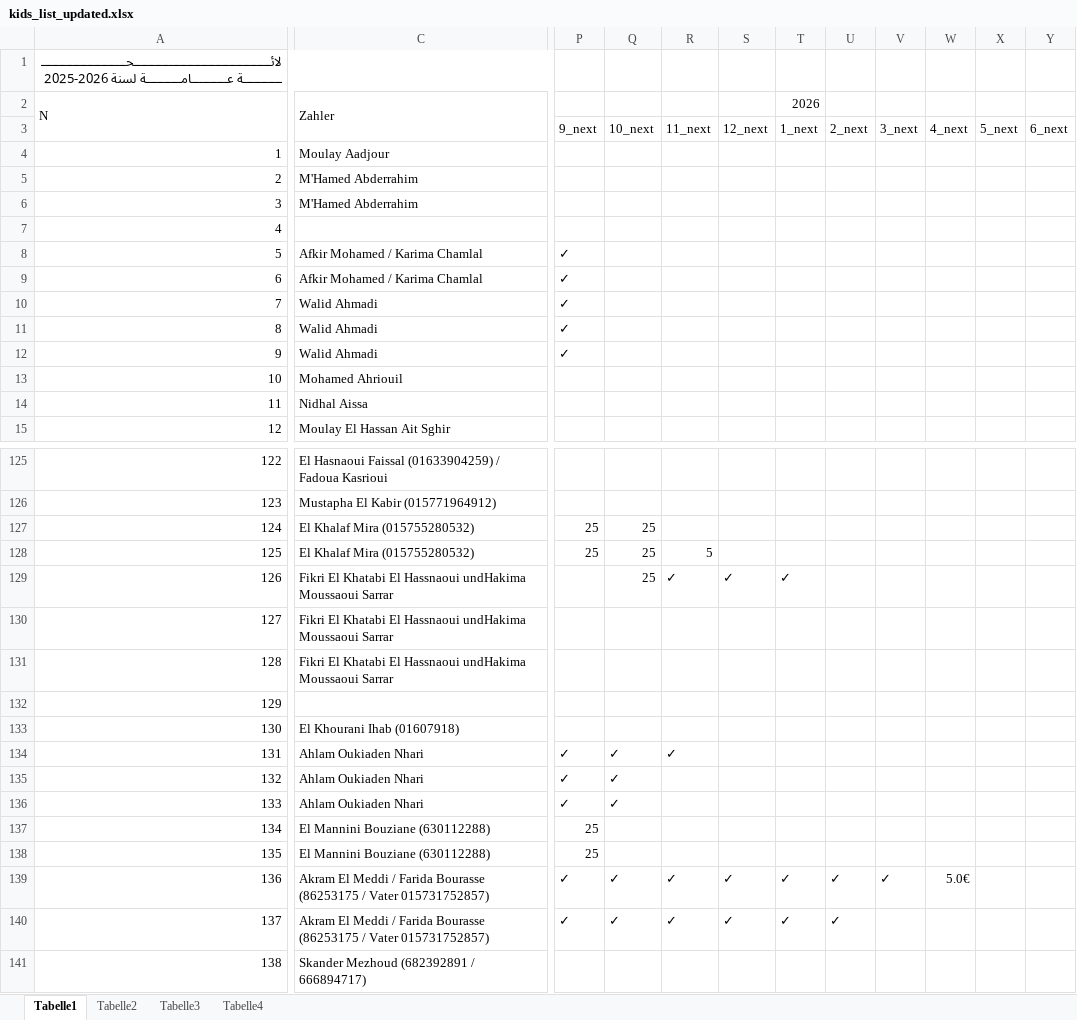
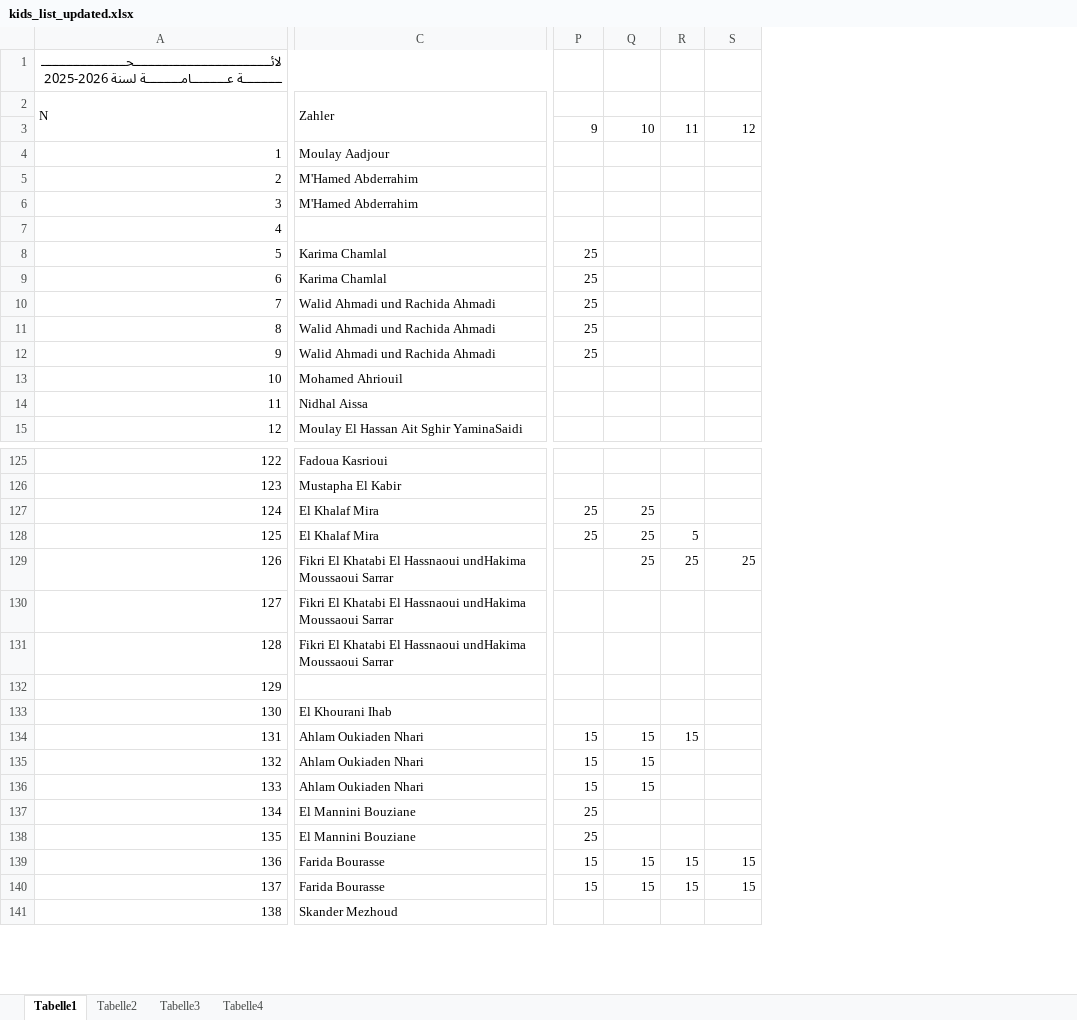
Before and after one commit to OussamaTabDev/Payment_Manager, an Excel workbook: RealProject/kids_list_updated.xlsx, sheet Tabelle1, drawn as a sheet; only a part is shown, gaps mark what is left out; values as stored, in another font and other column widths than the file's, no cell formats; removed rows and columns are numbered as before the commit, all else as after; the diff covers the shown part only; the diff names each change by its address in the sheet, - before the commit and + after, or states it on an @@ line.

```diff
--- a/RealProject/kids_list_updated.xlsx (sheet Tabelle1)
+++ b/RealProject/kids_list_updated.xlsx (sheet Tabelle1)
-column C, rows 2-15: Zahler |  | Moulay Aadjour | M'Hamed Abderrahim | M'Hamed Abderrahim |  | Afkir Mohamed / Karima Chamlal | Afkir Mohamed / Karima Chamlal | Walid Ahmadi | Walid Ahmadi | Walid Ahmadi | Mohamed Ahriouil | Nidhal Aissa | Moulay El Hassan Ait Sghir; rows 125-141: El Hasnaoui Faissal (01633904259) / Fadoua Kasrioui | Mustapha El Kabir (015771964912) | El Khalaf Mira (015755280532) | El Khalaf Mira (015755280532) | Fikri El Khatabi El Hassnaoui undHakima Moussaoui Sarrar | Fikri El Khatabi El Hassnaoui undHakima Moussaoui Sarrar | Fikri El Khatabi El Hassnaoui undHakima Moussaoui Sarrar |  | El Khourani Ihab (01607918) | Ahlam Oukiaden Nhari | Ahlam Oukiaden Nhari | Ahlam Oukiaden Nhari | El Mannini Bouziane (630112288) | El Mannini Bouziane (630112288) | Akram El Meddi / Farida Bourasse (86253175 / Vater 015731752857) | Akram El Meddi / Farida Bourasse (86253175 / Vater 015731752857) | Skander Mezhoud (682392891 / 666894717)
+column C, rows 2-15: Zahler |  | Moulay Aadjour | M'Hamed Abderrahim | M'Hamed Abderrahim |  | Karima Chamlal | Karima Chamlal | Walid Ahmadi und Rachida Ahmadi | Walid Ahmadi und Rachida Ahmadi | Walid Ahmadi und Rachida Ahmadi | Mohamed Ahriouil | Nidhal Aissa | Moulay El Hassan Ait Sghir YaminaSaidi; rows 125-141: Fadoua Kasrioui | Mustapha El Kabir | El Khalaf Mira | El Khalaf Mira | Fikri El Khatabi El Hassnaoui undHakima Moussaoui Sarrar | Fikri El Khatabi El Hassnaoui undHakima Moussaoui Sarrar | Fikri El Khatabi El Hassnaoui undHakima Moussaoui Sarrar |  | El Khourani Ihab | Ahlam Oukiaden Nhari | Ahlam Oukiaden Nhari | Ahlam Oukiaden Nhari | El Mannini Bouziane | El Mannini Bouziane | Farida Bourasse | Farida Bourasse | Skander Mezhoud
+column R, row 3: 11; rows 128-140: 5 | 25 |  |  |  |  | 15 |  |  |  |  | 15 | 15
-column S, row 3: 12_next; rows 129-140: ✓ |  |  |  |  |  |  |  |  |  | ✓ | ✓
-column T, rows 2-3: 2026 | 1_next; rows 129-140: ✓ |  |  |  |  |  |  |  |  |  | ✓ | ✓
-column U, row 3: 2_next; rows 139-140: ✓ | ✓
-column V, row 3: 3_next; row 139: ✓
-column W, row 3: 4_next; row 139: 5.0€
-column X, row 3: 5_next
-column Y, row 3: 6_next
-P3: 9_next
+P3: 9
-Q3: 10_next
+Q3: 10
-S3: 11_next
+S3: 12
-P8:P12: ✓
+P8:P12: 25
-S128: 5
+S128: (empty)
-S129: ✓
+S129: 25
-P134:P136: ✓
+P134:P136: 15
-Q134:Q136: ✓
+Q134:Q136: 15
-S134: ✓
+S134: (empty)
-P139:P140: ✓
+P139:P140: 15
-Q139:Q140: ✓
+Q139:Q140: 15
-S139:S140: ✓
+S139:S140: 15
```
Also changed, not shown: 9 added columns, 2 removed columns and 89 edited cells elsewhere in this sheet, cell formats, RealProject/kids_last_updates_debug2.xlsx, RealProject/kids_parents_from_kids_debug.xlsx, 5 other files.
